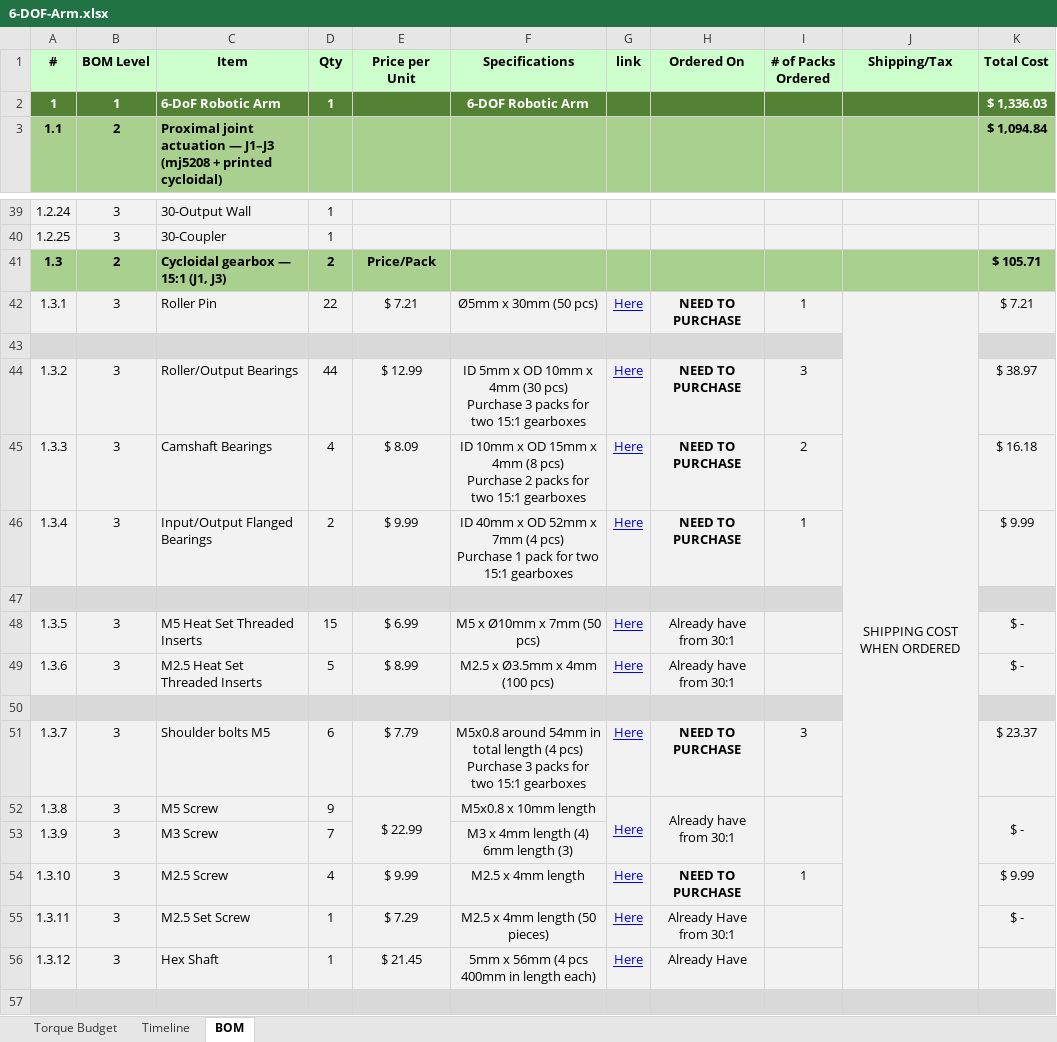
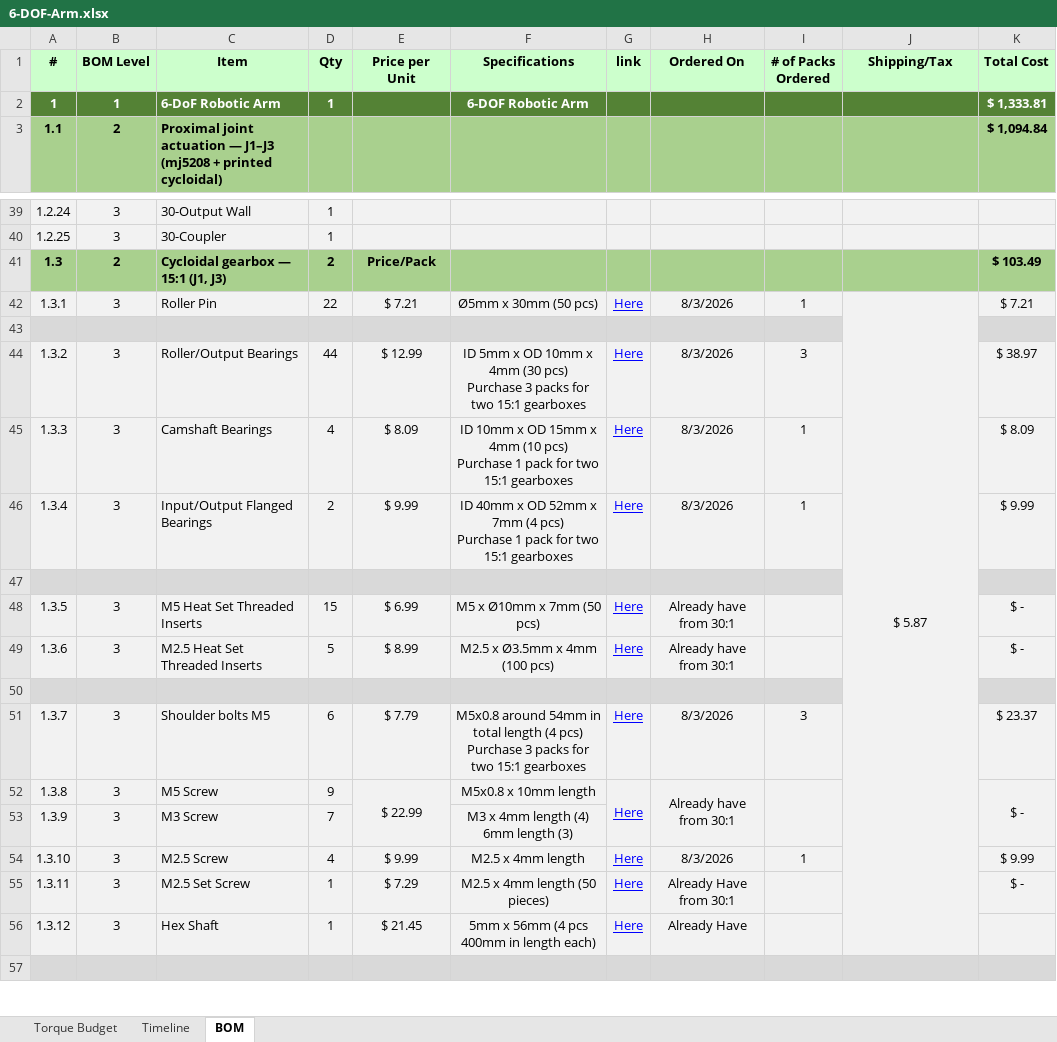
Before and after one commit to ericjhoh/6-DOF-Arm, an Excel workbook: 6-DOF-Arm.xlsx, sheet BOM, drawn as a sheet; only a part is shown, gaps mark what is left out; values as stored, in another font and other column widths than the file's, no borders; ↵ is a line break in a cell; the diff names each change by its address in the sheet, - before the commit and + after, or states it on an @@ line.

Commit message:
Ordered parts for 15:1

```diff
--- a/6-DOF-Arm.xlsx (sheet BOM)
+++ b/6-DOF-Arm.xlsx (sheet BOM)
-K2 (Total Cost): $ 1,336.03
+K2 (Total Cost): $ 1,333.81
-K41 (Total Cost): $ 105.71
+K41 (Total Cost): $ 103.49
-H42 (Ordered On): NEED TO PURCHASE
+H42 (Ordered On): 8/3/2026
-H42 bold: on
+H42 bold: off
-J42 (Shipping/Tax): SHIPPING COST WHEN ORDERED
+J42 (Shipping/Tax): $ 5.87
-H44:H46 (Ordered On): NEED TO PURCHASE
+H44:H46 (Ordered On): 8/3/2026
-H44:H46 bold: on
+H44:H46 bold: off
-F45 (Specifications): …x 4mm (8 pcs) ↵ Purchase 2 packs for two…
+F45 (Specifications): …x 4mm (10 pcs) ↵ Purchase 1 pack for two…
-I45 (# of Packs Ordered): 2
+I45 (# of Packs Ordered): 1
-K45 (Total Cost): $ 16.18
+K45 (Total Cost): $ 8.09
-H51 (Ordered On): NEED TO PURCHASE
+H51 (Ordered On): 8/3/2026
-H51 bold: on
+H51 bold: off
-H54 (Ordered On): NEED TO PURCHASE
+H54 (Ordered On): 8/3/2026
-H54 bold: on
+H54 bold: off
```
Also changed, not shown: 40 other files.
